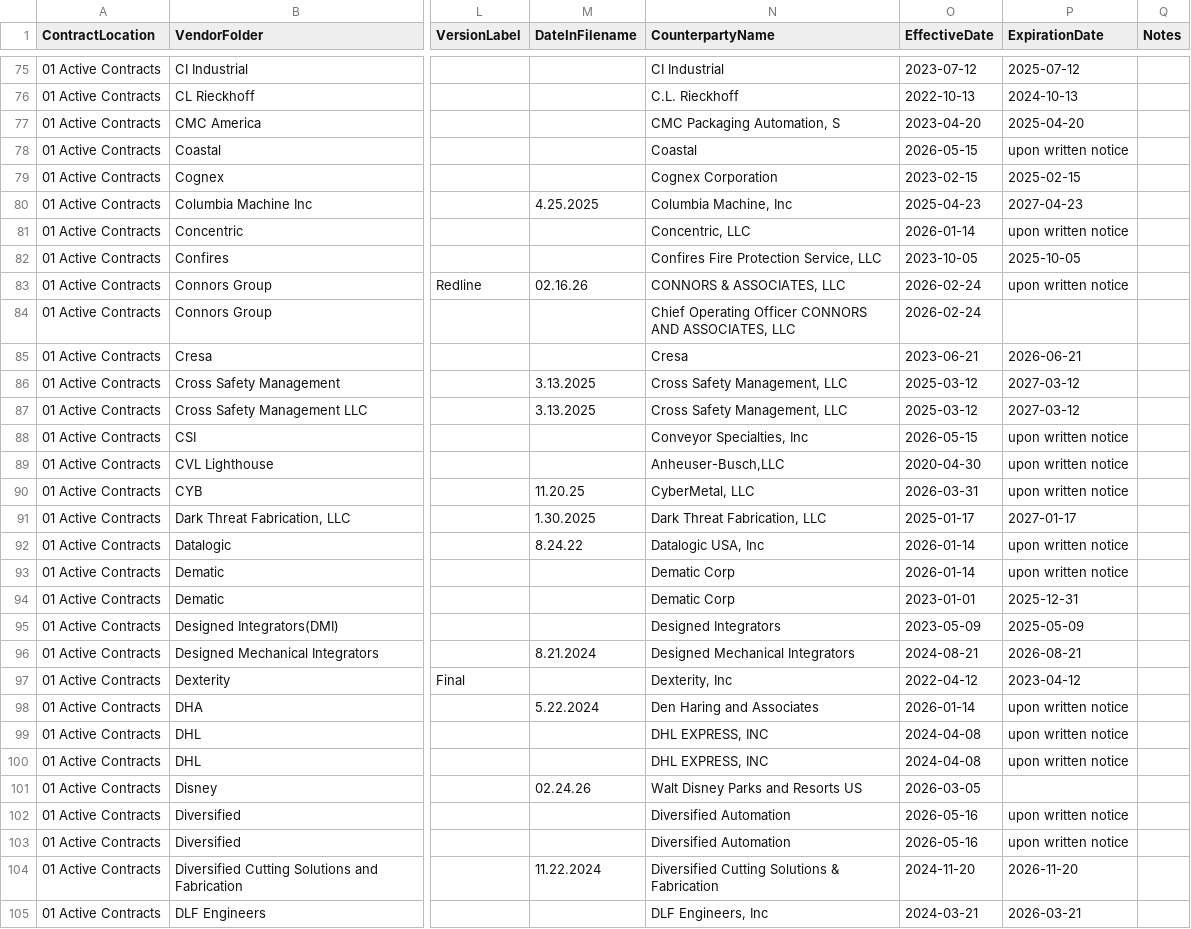
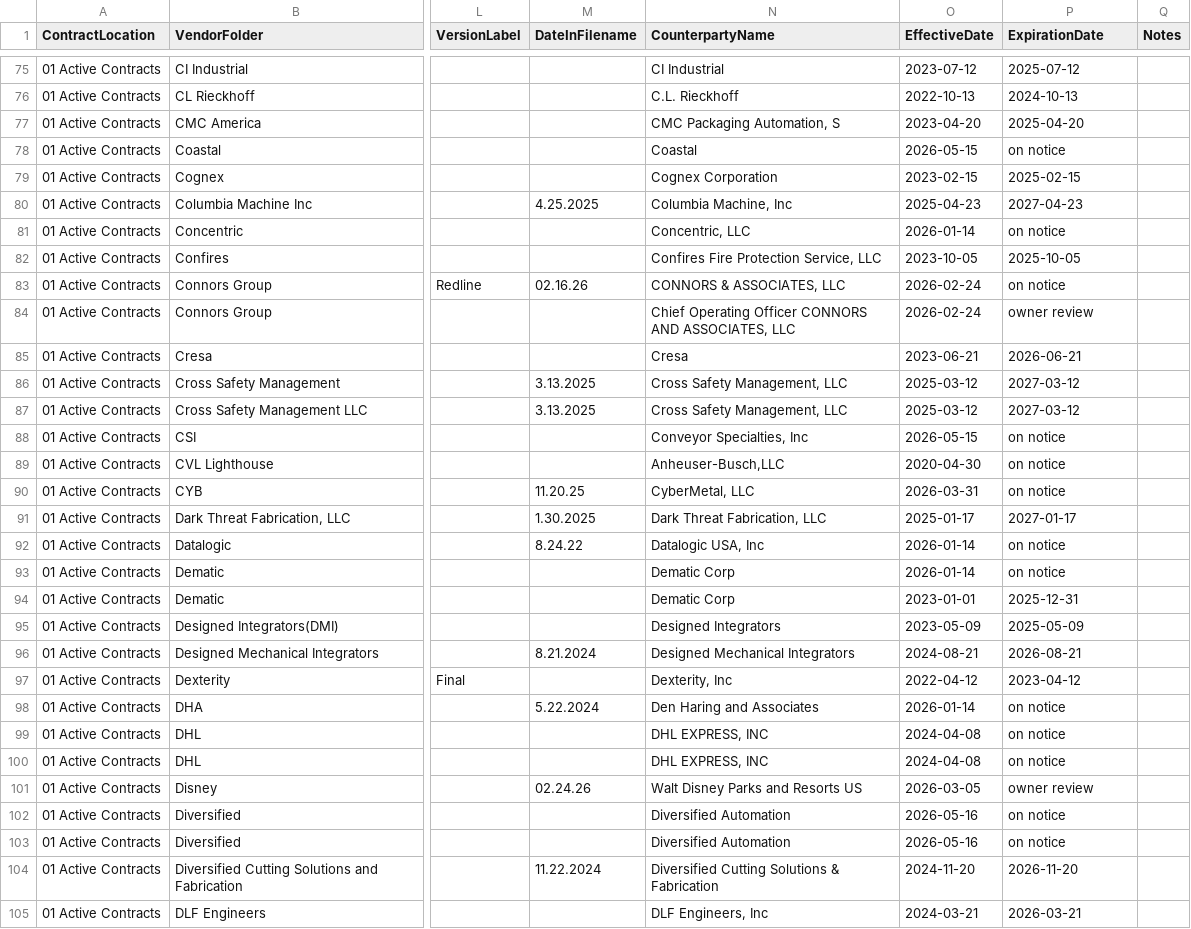
Before and after one commit to jrudyg/dcs-contract-mgmt-tools, a CSV file: contract-catalog.csv, drawn as a sheet; only a part is shown, gaps mark what is left out; the diff covers the shown part only; the diff names each change by its address in the sheet, - before the commit and + after, or states it on an @@ line.

```diff
--- a/contract-catalog.csv
+++ b/contract-catalog.csv
-P78 (ExpirationDate): upon written notice
+P78 (ExpirationDate): on notice
-P81 (ExpirationDate): upon written notice
+P81 (ExpirationDate): on notice
-P83 (ExpirationDate): upon written notice
+P83 (ExpirationDate): on notice
-P84 (ExpirationDate): (empty)
+P84 (ExpirationDate): owner review
-P88:P90 (ExpirationDate): upon written notice
+P88:P90 (ExpirationDate): on notice
-P92:P93 (ExpirationDate): upon written notice
+P92:P93 (ExpirationDate): on notice
-P98:P100 (ExpirationDate): upon written notice
+P98:P100 (ExpirationDate): on notice
-P101 (ExpirationDate): (empty)
+P101 (ExpirationDate): owner review
-P102:P103 (ExpirationDate): upon written notice
+P102:P103 (ExpirationDate): on notice
```
Also changed, not shown: 144 edited cells elsewhere in this file.
